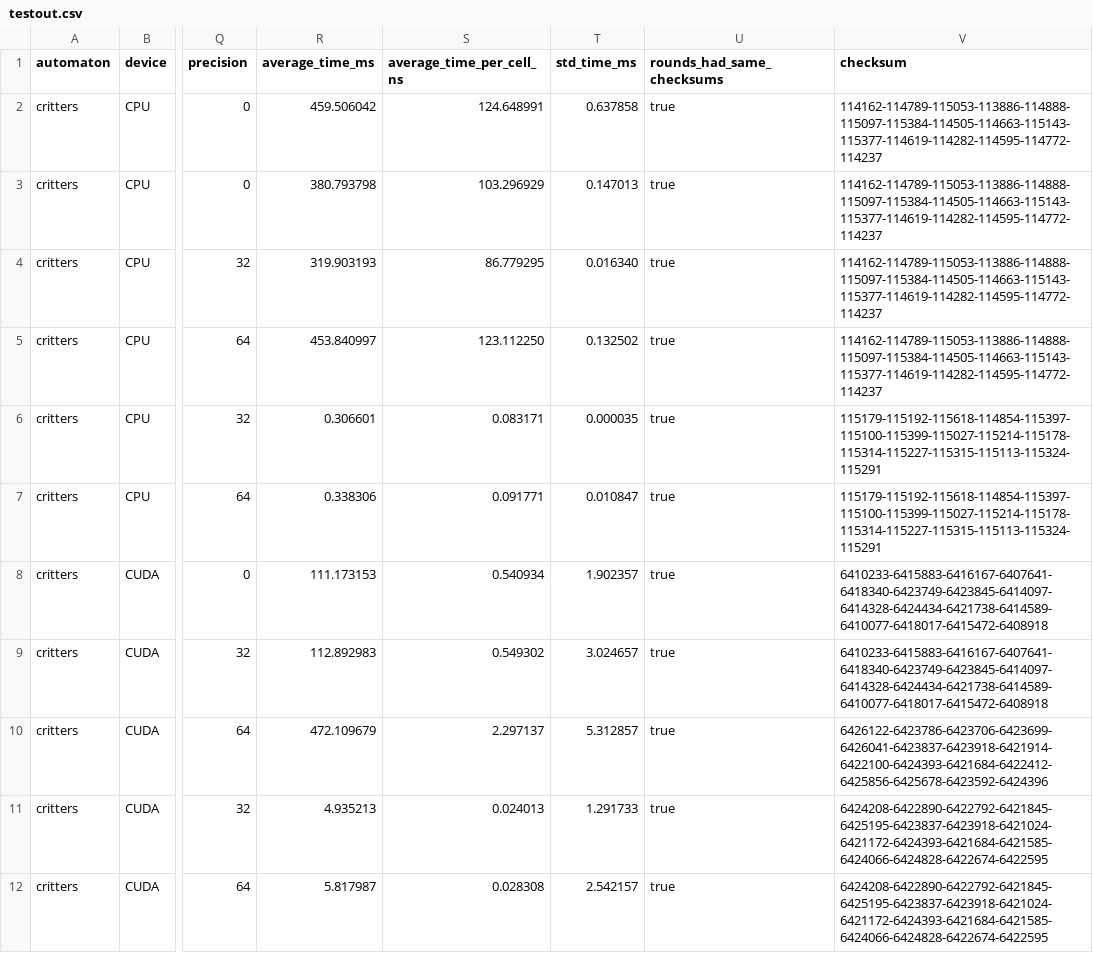
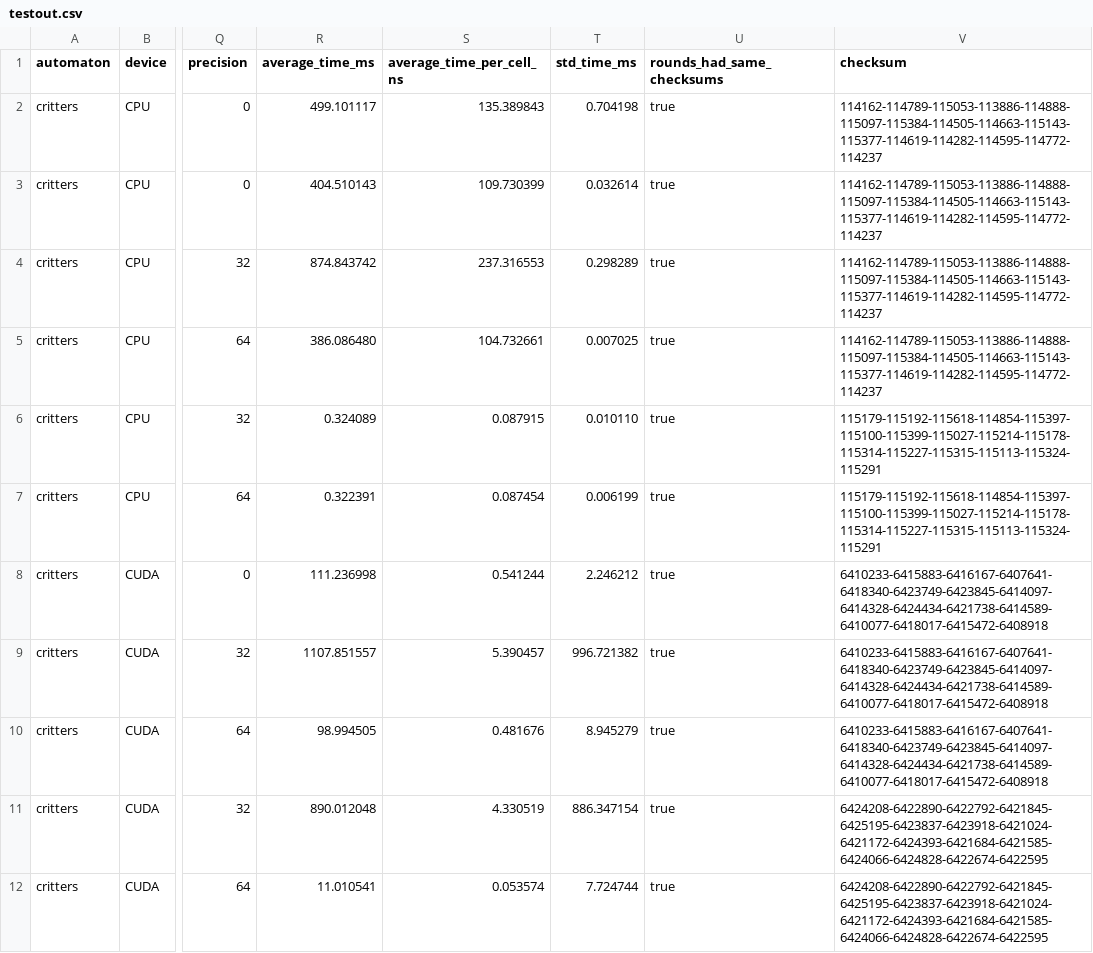
Before and after one commit to ParaCoToUl/cellato, a CSV file: src/_scripts/testout.csv, drawn as a sheet; only a part is shown, gaps mark what is left out; the diff names each change by its address in the sheet, - before the commit and + after, or states it on an @@ line.

Commit message:
fixed bit array impl of critters

```diff
--- a/src/_scripts/testout.csv
+++ b/src/_scripts/testout.csv
-R2 (average_time_ms): 459.506042
+R2 (average_time_ms): 499.101117
-S2 (average_time_per_cell_ns): 124.648991
+S2 (average_time_per_cell_ns): 135.389843
-T2 (std_time_ms): 0.637858
+T2 (std_time_ms): 0.704198
-R3 (average_time_ms): 380.793798
+R3 (average_time_ms): 404.510143
-S3 (average_time_per_cell_ns): 103.296929
+S3 (average_time_per_cell_ns): 109.730399
-T3 (std_time_ms): 0.147013
+T3 (std_time_ms): 0.032614
-R4 (average_time_ms): 319.903193
+R4 (average_time_ms): 874.843742
-S4 (average_time_per_cell_ns): 86.779295
+S4 (average_time_per_cell_ns): 237.316553
-T4 (std_time_ms): 0.016340
+T4 (std_time_ms): 0.298289
-R5 (average_time_ms): 453.840997
+R5 (average_time_ms): 386.086480
-S5 (average_time_per_cell_ns): 123.112250
+S5 (average_time_per_cell_ns): 104.732661
-T5 (std_time_ms): 0.132502
+T5 (std_time_ms): 0.007025
-R6 (average_time_ms): 0.306601
+R6 (average_time_ms): 0.324089
-S6 (average_time_per_cell_ns): 0.083171
+S6 (average_time_per_cell_ns): 0.087915
-T6 (std_time_ms): 0.000035
+T6 (std_time_ms): 0.010110
-R7 (average_time_ms): 0.338306
+R7 (average_time_ms): 0.322391
-S7 (average_time_per_cell_ns): 0.091771
+S7 (average_time_per_cell_ns): 0.087454
-T7 (std_time_ms): 0.010847
+T7 (std_time_ms): 0.006199
-R8 (average_time_ms): 111.173153
+R8 (average_time_ms): 111.236998
-S8 (average_time_per_cell_ns): 0.540934
+S8 (average_time_per_cell_ns): 0.541244
-T8 (std_time_ms): 1.902357
+T8 (std_time_ms): 2.246212
-R9 (average_time_ms): 112.892983
+R9 (average_time_ms): 1107.851557
-S9 (average_time_per_cell_ns): 0.549302
+S9 (average_time_per_cell_ns): 5.390457
-T9 (std_time_ms): 3.024657
+T9 (std_time_ms): 996.721382
-R10 (average_time_ms): 472.109679
+R10 (average_time_ms): 98.994505
-S10 (average_time_per_cell_ns): 2.297137
+S10 (average_time_per_cell_ns): 0.481676
-T10 (std_time_ms): 5.312857
+T10 (std_time_ms): 8.945279
-V10 (checksum): 6426122-6423786-6423706-6423699-6426041-6423837-6423918-6421914-6422100-6424393-6421684-6422412-6425856-6425678-6423592-6424396
+V10 (checksum): 6410233-6415883-6416167-6407641-6418340-6423749-6423845-6414097-6414328-6424434-6421738-6414589-6410077-6418017-6415472-6408918
-R11 (average_time_ms): 4.935213
+R11 (average_time_ms): 890.012048
-S11 (average_time_per_cell_ns): 0.024013
+S11 (average_time_per_cell_ns): 4.330519
-T11 (std_time_ms): 1.291733
+T11 (std_time_ms): 886.347154
-R12 (average_time_ms): 5.817987
+R12 (average_time_ms): 11.010541
-S12 (average_time_per_cell_ns): 0.028308
+S12 (average_time_per_cell_ns): 0.053574
-T12 (std_time_ms): 2.542157
+T12 (std_time_ms): 7.724744
```
Also changed, not shown: 6 other files.
